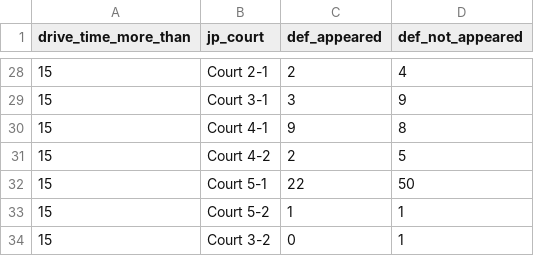
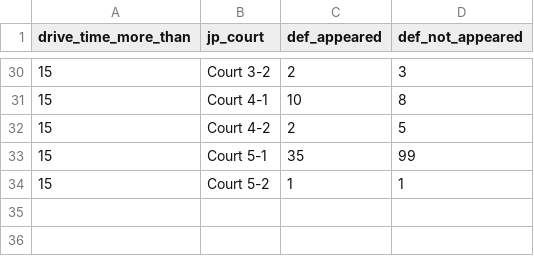
Before and after one commit to childpovertyactionlab/evictions-and-courts, a CSV file: data/evictions_and_courts.csv, drawn as a sheet; only a part is shown, gaps mark what is left out; the diff covers the shown part only.

```diff
--- a/data/evictions_and_courts.csv
+++ b/data/evictions_and_courts.csv
@@ -28,7 +30,5 @@ drive_time_more_than,jp_court,def_appeared,def_not_appeared
-15,Court 2-1,2,4
-15,Court 3-1,3,9
-15,Court 4-1,9,8
+15,Court 3-2,2,3
+15,Court 4-1,10,8
 15,Court 4-2,2,5
-15,Court 5-1,22,50
+15,Court 5-1,35,99
 15,Court 5-2,1,1
-15,Court 3-2,0,1
```
Also changed, not shown: 3 added rows, 1 removed row and 27 edited cells elsewhere in this file, docs/data/evictions_and_courts.csv, 10 other files.
